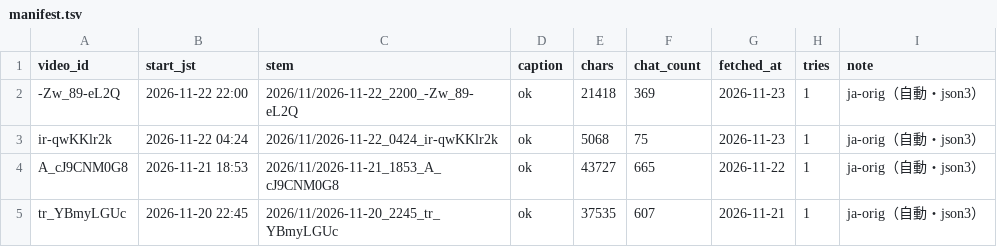
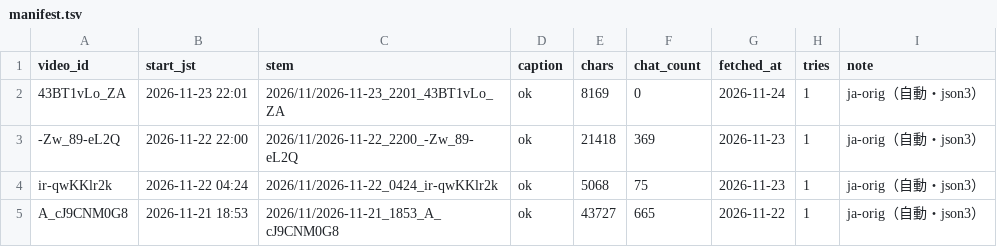
Before and after one commit to Ayato-kosaka/live-streaming, a TSV file: streams/manifest.tsv, drawn as a sheet; only a part is shown; the shorter side is filled out with more unchanged rows; the diff names each change by its address in the sheet, - before the commit and + after, or states it on an @@ line.

```diff
--- a/streams/manifest.tsv
+++ b/streams/manifest.tsv
+row 2: 43BT1vLo_ZA | 2026-11-23 22:01 | 2026/11/2026-11-23_2201_43BT1vLo_ZA | ok | 8169 | 0 | 2026-11-24 | 1 | ja-orig（自動・json3）
```
Also changed, not shown: 2 other files.
